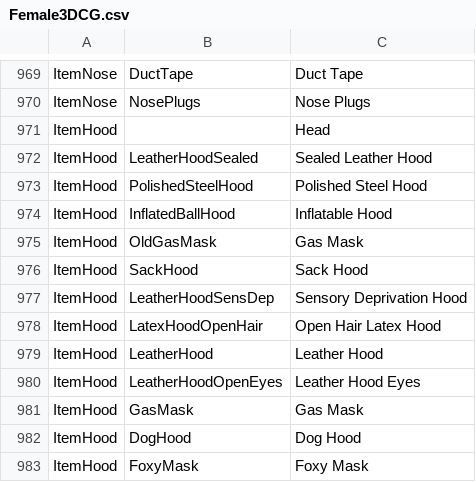
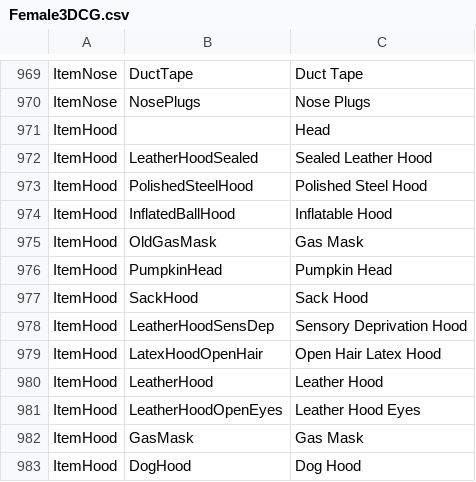
Before and after one commit to aldarris/Bondage-College, a CSV file: BondageClub/Assets/Female3DCG/Female3DCG.csv, drawn as a sheet; only a part is shown, gaps mark what is left out; the shorter side is filled out with more unchanged rows; the diff names each change by its address in the sheet, - before the commit and + after, or states it on an @@ line.

Commit message:
Pumpkin head

```diff
--- a/BondageClub/Assets/Female3DCG/Female3DCG.csv
+++ b/BondageClub/Assets/Female3DCG/Female3DCG.csv
+row 976: ItemHood | PumpkinHead | Pumpkin Head
```
Also changed, not shown: BondageClub/Screens/Character/Player/Dialog_Player.csv, 4 other files.
